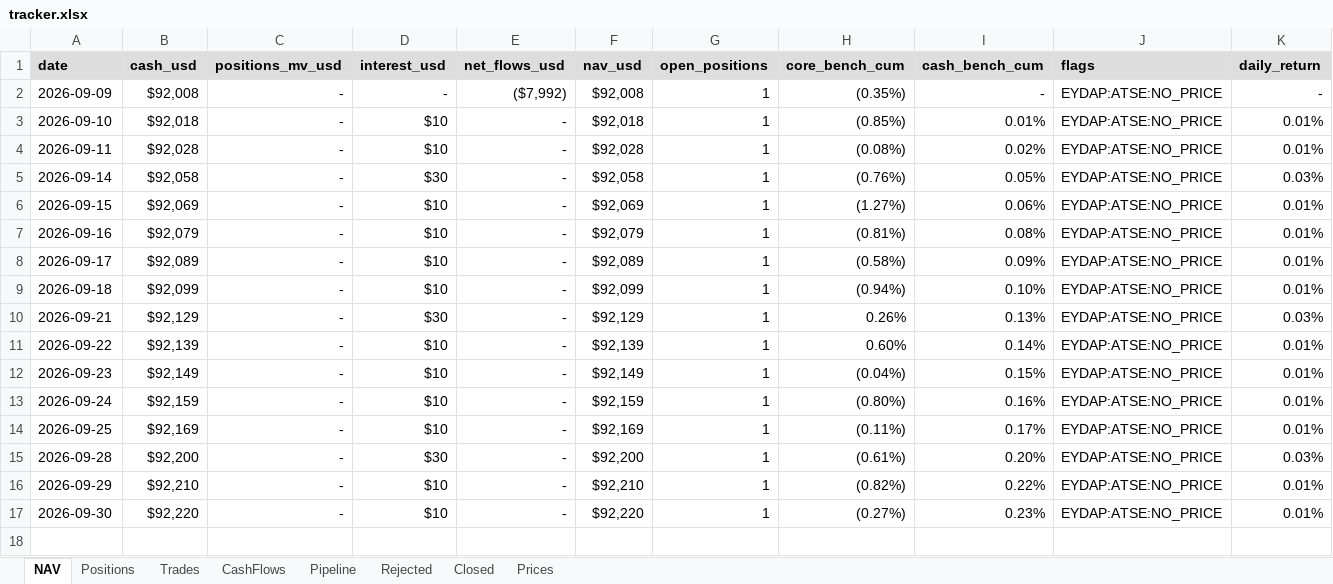
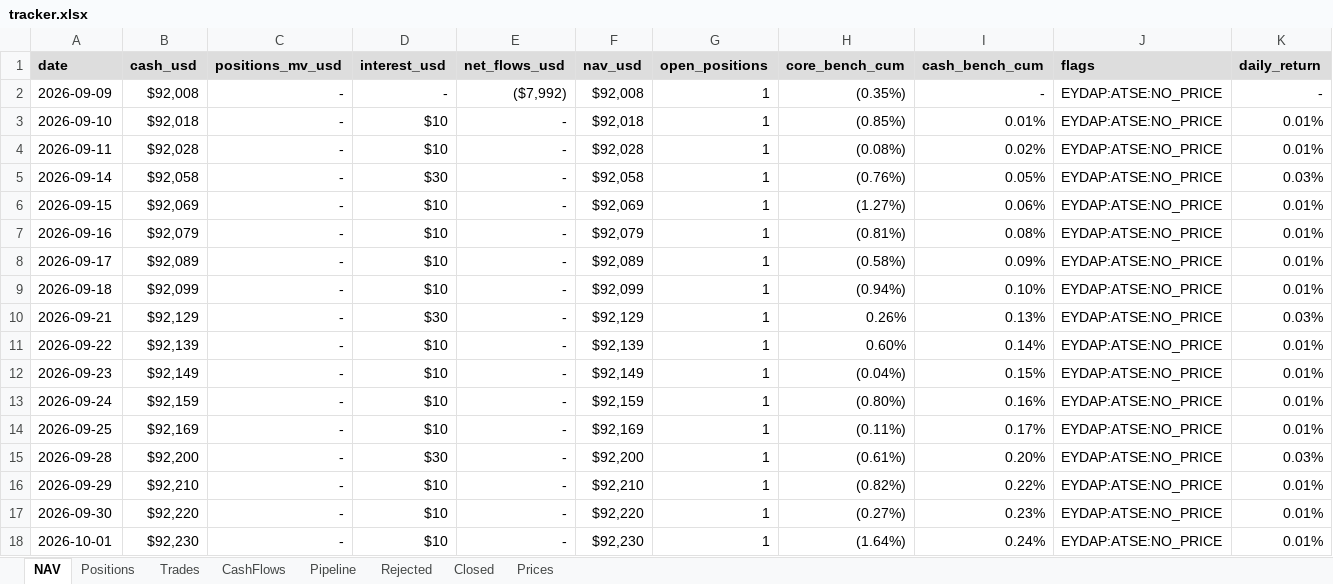
Before and after one commit to thmartinsmonteiro-netizen/hedgefund, an Excel workbook: reports/tracker.xlsx, sheet NAV, drawn as a sheet; only a part is shown; values as stored, in another font and other column widths than the file's, no borders; rows hold the shown columns only; the diff names each change by its address in the sheet, - before the commit and + after, or states it on an @@ line.

```diff
--- a/reports/tracker.xlsx (sheet NAV)
+++ b/reports/tracker.xlsx (sheet NAV)
+row 18: 2026-10-01 | $92,230 | - | $10 | - | $92,230 | 1 | (1.64%) | 0.24% | EYDAP:ATSE:NO_PRICE | 0.01%
```
Also changed, not shown: sheet Prices, sheet Positions, 4 other files.
